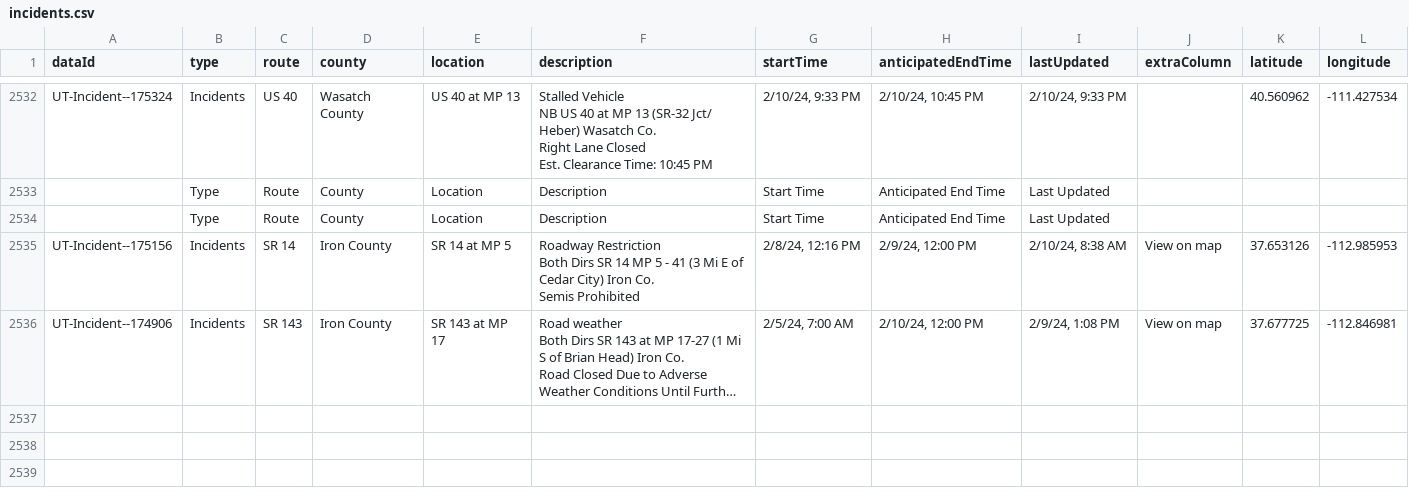
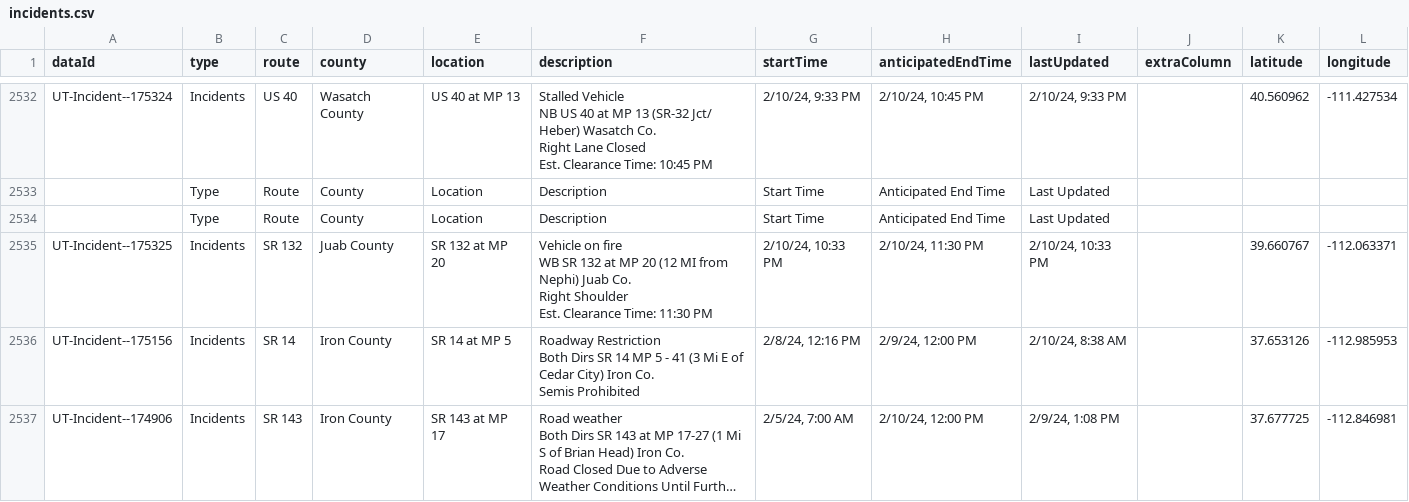
Before and after one commit to evanapplegate/evanapplegate.github.io, a CSV file: traffic_incidents_map/incidents.csv, drawn as a sheet; only a part is shown, gaps mark what is left out; long unchanged cells end in …; addresses are those after the commit; ↵ is a line break in a cell; the diff names each change by its address in the sheet, - before the commit and + after, or states it on an @@ line.

```diff
--- a/traffic_incidents_map/incidents.csv
+++ b/traffic_incidents_map/incidents.csv
+row 2535: UT-Incident--175325 | Incidents | SR 132 | Juab County | SR 132 at MP 20 | Vehicle on fire ↵ WB SR 132 at MP 20 (12 MI from Nephi) Juab Co. ↵ Right Shoulder ↵ Est. Clearance Time: 11:30 PM | 2/10/24, 10:33 PM | 2/10/24, 11:30 PM | 2/10/24, 10:33 PM |  | 39.660767 | -112.063371
-J2536:J2537 (extraColumn): View on map
+J2536:J2537 (extraColumn): (empty)
```
